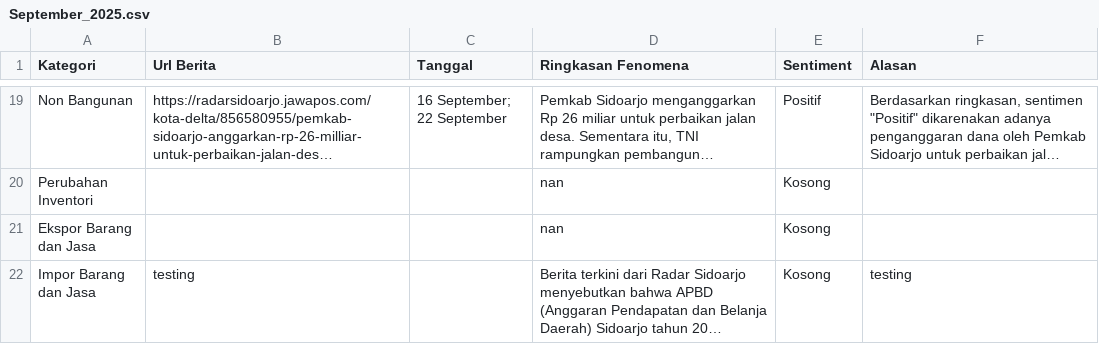
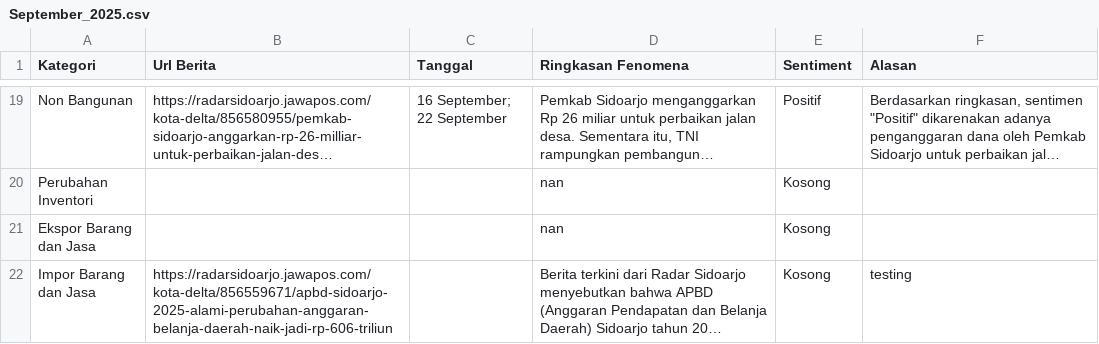
Before and after one commit to fbrianzy/database-fenomena, a CSV file: data/pengeluaran/September_2025.csv, drawn as a sheet; only a part is shown, gaps mark what is left out; long unchanged cells end in …; the diff names each change by its address in the sheet, - before the commit and + after, or states it on an @@ line.

Commit message:
link

```diff
--- a/data/pengeluaran/September_2025.csv
+++ b/data/pengeluaran/September_2025.csv
-B22 (Url Berita): testing
+B22 (Url Berita): https://radarsidoarjo.jawapos.com/kota-delta/856559671/apbd-sidoarjo-2025-alami-perubahan-anggaran-belanja-daerah-naik-jadi-rp-606-triliun
```
